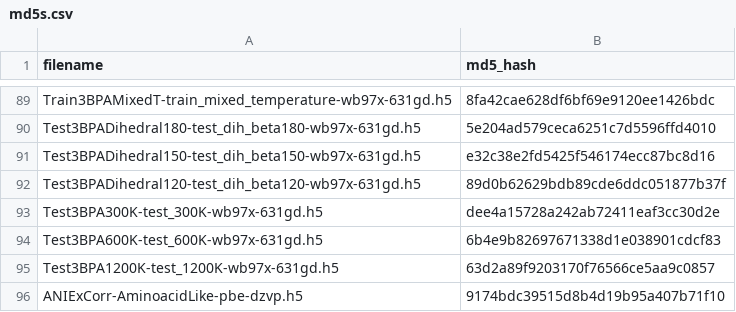
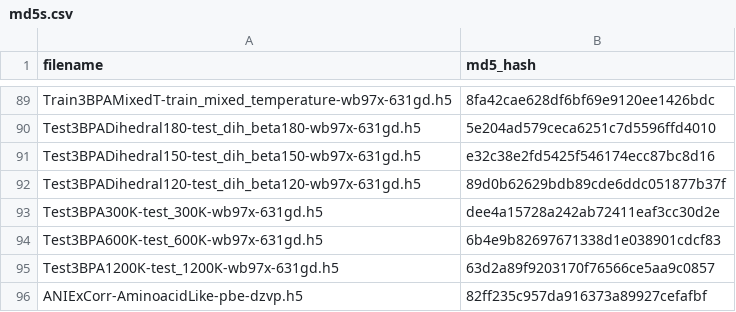
Before and after one commit to aiqm/torchani, a CSV file: torchani/datasets/md5s.csv, drawn as a sheet; only a part is shown, gaps mark what is left out.

Commit message:
Fix md5 (#265)

```diff
--- a/torchani/datasets/md5s.csv
+++ b/torchani/datasets/md5s.csv
@@ -95,2 +95,2 @@ Test3BPA600K-test_600K-wb97x-631gd.h5,6b4e9b82697671338d1e038901cdcf83
 Test3BPA1200K-test_1200K-wb97x-631gd.h5,63d2a89f9203170f76566ce5aa9c0857
-ANIExCorr-AminoacidLike-pbe-dzvp.h5,9174bdc39515d8b4d19b95a407b71f10
+ANIExCorr-AminoacidLike-pbe-dzvp.h5,82ff235c957da916373a89927cefafbf
```
